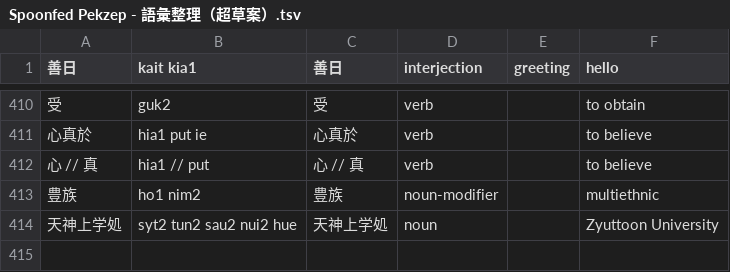
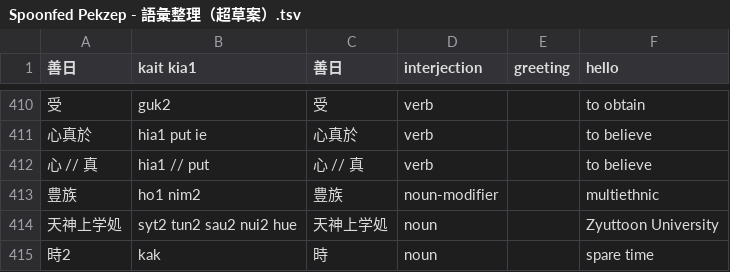
Before and after one commit to jurliyuuri/spoonfed_pekzep, a TSV file: raw/Spoonfed Pekzep - 語彙整理（超草案）.tsv, drawn as a sheet; only a part is shown, gaps mark what is left out; the diff names each change by its address in the sheet, - before the commit and + after, or states it on an @@ line.

```diff
--- a/raw/Spoonfed Pekzep - 語彙整理（超草案）.tsv
+++ b/raw/Spoonfed Pekzep - 語彙整理（超草案）.tsv
+row 415: 時2 | kak | 時 | noun |  | spare time
```
Also changed, not shown: raw/Spoonfed Pekzep - SpoonfedPekzep.tsv, 12 other files.
